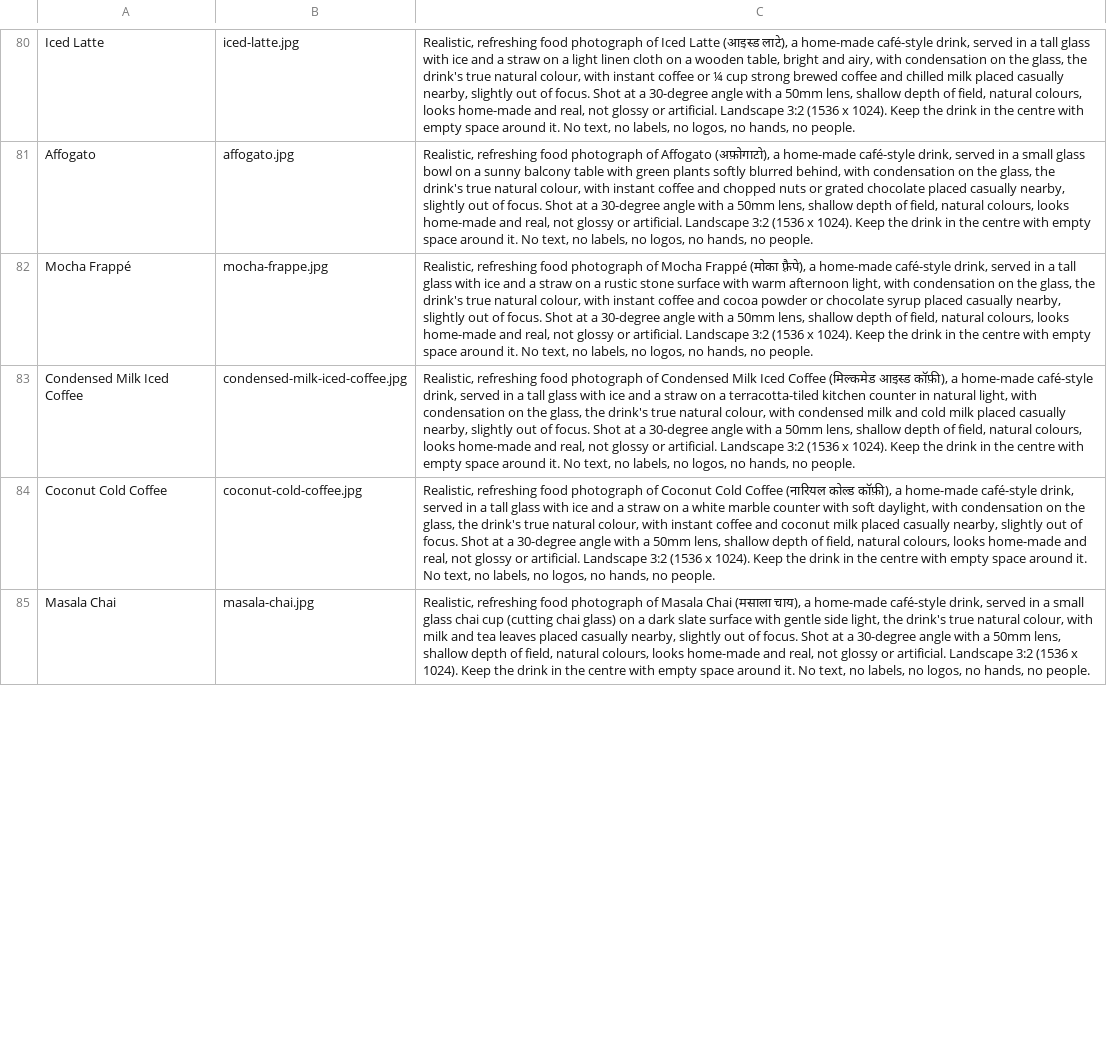
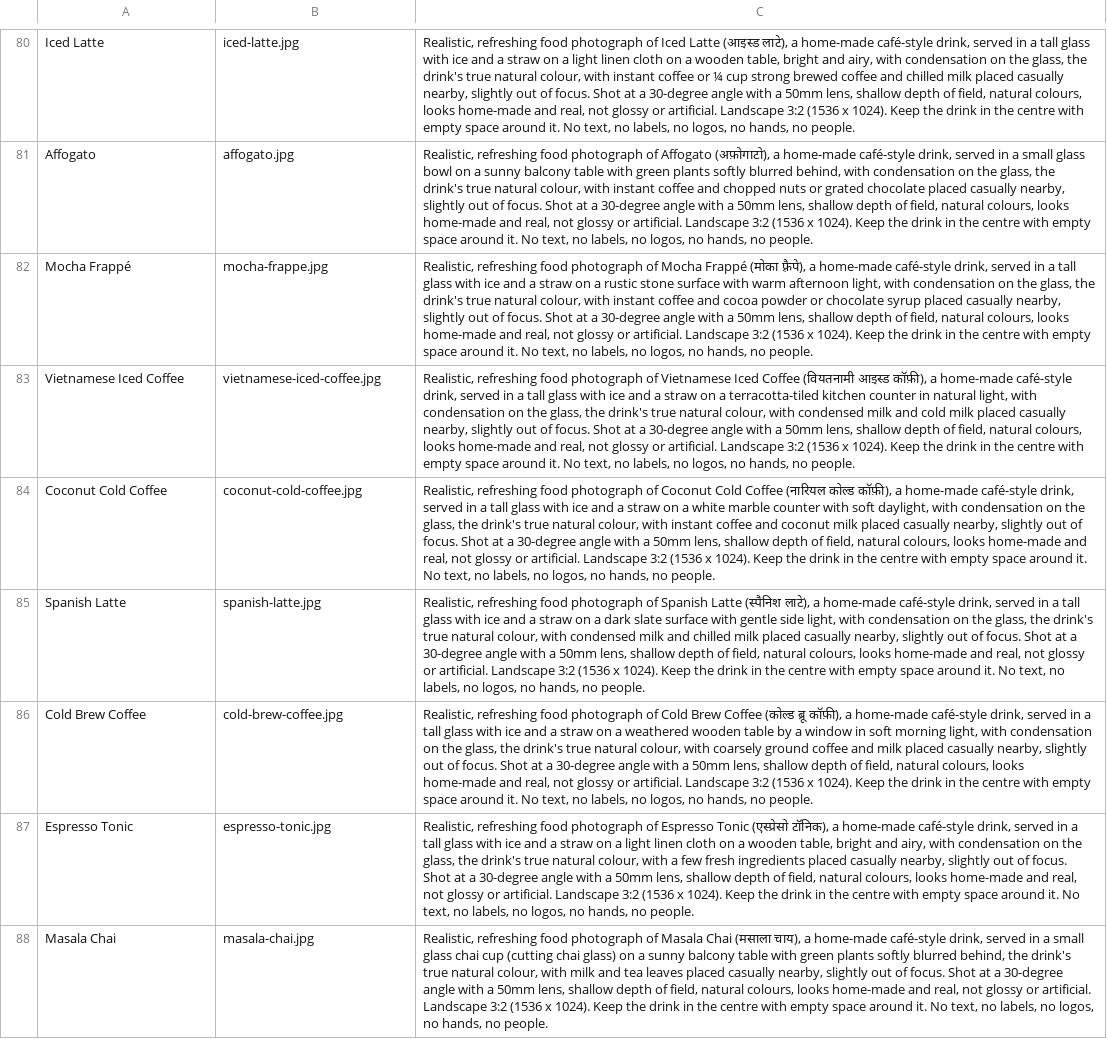
Before and after one commit to nandlalmittal18-commits/rasoi-planner, a CSV file: scripts/drink-photo-prompts.csv, drawn as a sheet; only a part is shown, gaps mark what is left out; removed rows and columns are numbered as before the commit, all else as after; the diff covers the shown part only; the diff names each change by its address in the sheet, - before the commit and + after, or states it on an @@ line.

```diff
--- a/scripts/drink-photo-prompts.csv
+++ b/scripts/drink-photo-prompts.csv
-row 83: Condensed Milk Iced Coffee | condensed-milk-iced-coffee.jpg | Realistic, refreshing food photograph of Condensed Milk Iced Coffee (मिल्कमेड आइस्ड कॉफ़ी), a home-made café-style drink, served in a tall glass with ice and a straw on a terracotta-tiled kitchen counter in natural light, with condensation on the glass, the drink's true natural colour, with condensed milk and cold milk placed casually nearby, slightly out of focus. Shot at a 30-degree angle with a 50mm lens, shallow depth of field, natural colours, looks home-made and real, not glossy or artificial. Landscape 3:2 (1536 x 1024). Keep the drink in the centre with empty space around it. No text, no labels, no logos, no hands, no people.
+row 83: Vietnamese Iced Coffee | vietnamese-iced-coffee.jpg | Realistic, refreshing food photograph of Vietnamese Iced Coffee (वियतनामी आइस्ड कॉफ़ी), a home-made café-style drink, served in a tall glass with ice and a straw on a terracotta-tiled kitchen counter in natural light, with condensation on the glass, the drink's true natural colour, with condensed milk and cold milk placed casually nearby, slightly out of focus. Shot at a 30-degree angle with a 50mm lens, shallow depth of field, natural colours, looks home-made and real, not glossy or artificial. Landscape 3:2 (1536 x 1024). Keep the drink in the centre with empty space around it. No text, no labels, no logos, no hands, no people.
+row 85: Spanish Latte | spanish-latte.jpg | Realistic, refreshing food photograph of Spanish Latte (स्पैनिश लाटे), a home-made café-style drink, served in a tall glass with ice and a straw on a dark slate surface with gentle side light, with condensation on the glass, the drink's true natural colour, with condensed milk and chilled milk placed casually nearby, slightly out of focus. Shot at a 30-degree angle with a 50mm lens, shallow depth of field, natural colours, looks home-made and real, not glossy or artificial. Landscape 3:2 (1536 x 1024). Keep the drink in the centre with empty space around it. No text, no labels, no logos, no hands, no people.
+row 86: Cold Brew Coffee | cold-brew-coffee.jpg | Realistic, refreshing food photograph of Cold Brew Coffee (कोल्ड ब्रू कॉफ़ी), a home-made café-style drink, served in a tall glass with ice and a straw on a weathered wooden table by a window in soft morning light, with condensation on the glass, the drink's true natural colour, with coarsely ground coffee and milk placed casually nearby, slightly out of focus. Shot at a 30-degree angle with a 50mm lens, shallow depth of field, natural colours, looks home-made and real, not glossy or artificial. Landscape 3:2 (1536 x 1024). Keep the drink in the centre with empty space around it. No text, no labels, no logos, no hands, no people.
+row 87: Espresso Tonic | espresso-tonic.jpg | Realistic, refreshing food photograph of Espresso Tonic (एस्प्रेसो टॉनिक), a home-made café-style drink, served in a tall glass with ice and a straw on a light linen cloth on a wooden table, bright and airy, with condensation on the glass, the drink's true natural colour, with a few fresh ingredients placed casually nearby, slightly out of focus. Shot at a 30-degree angle with a 50mm lens, shallow depth of field, natural colours, looks home-made and real, not glossy or artificial. Landscape 3:2 (1536 x 1024). Keep the drink in the centre with empty space around it. No text, no labels, no logos, no hands, no people.
-C88: …on a dark slate surface with gentle side light, the drink's…
+C88: …on a sunny balcony table with green plants softly blurred behind, the drink's…
```
Also changed, not shown: 1 added row and 6 edited cells elsewhere in this file, 7 other files.
